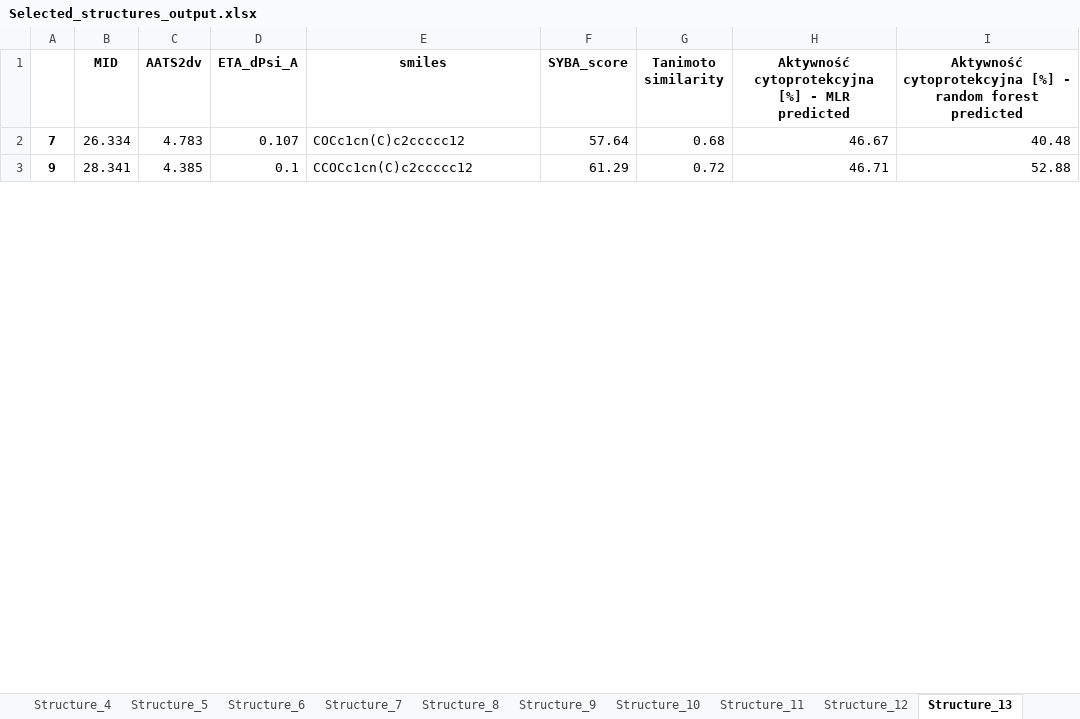
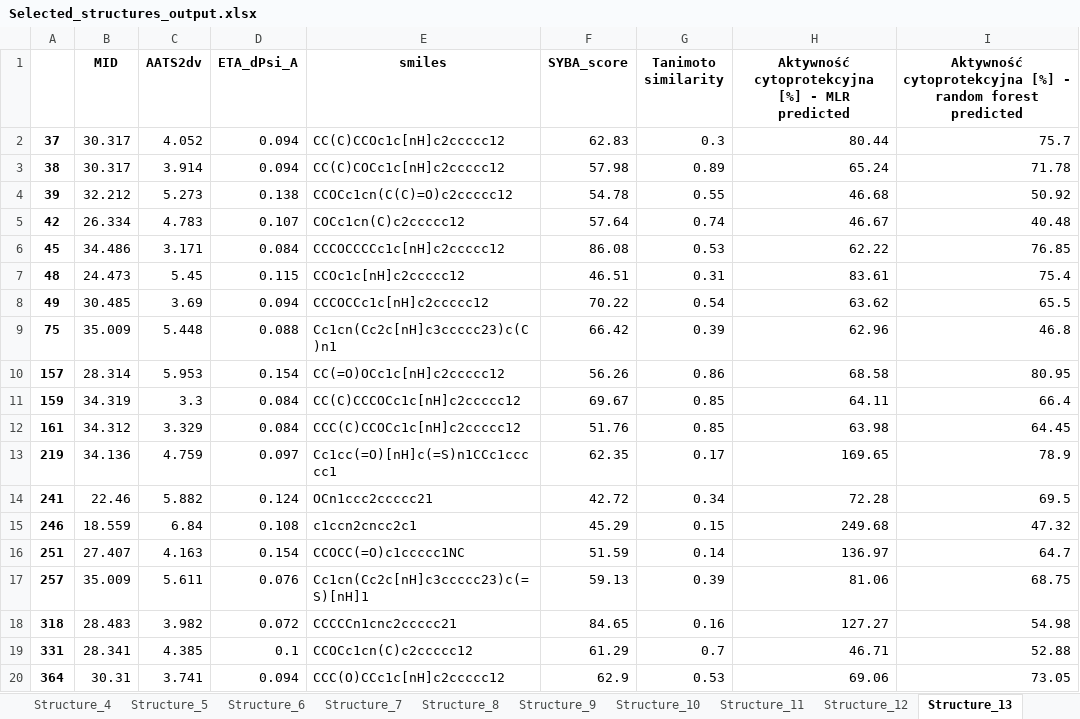
Before and after one commit to XDamianX-coder/Indole_new_structures, an Excel workbook: Data/Selected_structures_output.xlsx, sheet Structure_13, drawn as a sheet; only a part is shown; values as stored, in another font and other column widths than the file's, no borders; addresses are those after the commit; the diff covers the shown part only; the diff names each change by its address in the sheet, - before the commit and + after, or states it on an @@ line.

```diff
--- a/Data/Selected_structures_output.xlsx (sheet Structure_13)
+++ b/Data/Selected_structures_output.xlsx (sheet Structure_13)
+row 2: 37 | 30.317 | 4.052 | 0.094 | CC(C)CCOc1c[nH]c2ccccc12 | 62.83 | 0.3 | 80.44 | 75.7
+row 3: 38 | 30.317 | 3.914 | 0.094 | CC(C)COCc1c[nH]c2ccccc12 | 57.98 | 0.89 | 65.24 | 71.78
+row 4: 39 | 32.212 | 5.273 | 0.138 | CCOCc1cn(C(C)=O)c2ccccc12 | 54.78 | 0.55 | 46.68 | 50.92
-A5: 7
+A5: 42
-G5 (Tanimoto similarity): 0.68
+G5 (Tanimoto similarity): 0.74
+row 6: 45 | 34.486 | 3.171 | 0.084 | CCCOCCCCc1c[nH]c2ccccc12 | 86.08 | 0.53 | 62.22 | 76.85
+row 7: 48 | 24.473 | 5.45 | 0.115 | CCOc1c[nH]c2ccccc12 | 46.51 | 0.31 | 83.61 | 75.4
+row 8: 49 | 30.485 | 3.69 | 0.094 | CCCOCCc1c[nH]c2ccccc12 | 70.22 | 0.54 | 63.62 | 65.5
+row 9: 75 | 35.009 | 5.448 | 0.088 | Cc1cn(Cc2c[nH]c3ccccc23)c(C)n1 | 66.42 | 0.39 | 62.96 | 46.8
+row 10: 157 | 28.314 | 5.953 | 0.154 | CC(=O)OCc1c[nH]c2ccccc12 | 56.26 | 0.86 | 68.58 | 80.95
+row 11: 159 | 34.319 | 3.3 | 0.084 | CC(C)CCCOCc1c[nH]c2ccccc12 | 69.67 | 0.85 | 64.11 | 66.4
+row 12: 161 | 34.312 | 3.329 | 0.084 | CCC(C)CCOCc1c[nH]c2ccccc12 | 51.76 | 0.85 | 63.98 | 64.45
+row 13: 219 | 34.136 | 4.759 | 0.097 | Cc1cc(=O)[nH]c(=S)n1CCc1ccccc1 | 62.35 | 0.17 | 169.65 | 78.9
+row 14: 241 | 22.46 | 5.882 | 0.124 | OCn1ccc2ccccc21 | 42.72 | 0.34 | 72.28 | 69.5
+row 15: 246 | 18.559 | 6.84 | 0.108 | c1ccn2cncc2c1 | 45.29 | 0.15 | 249.68 | 47.32
+row 16: 251 | 27.407 | 4.163 | 0.154 | CCOCC(=O)c1ccccc1NC | 51.59 | 0.14 | 136.97 | 64.7
+row 17: 257 | 35.009 | 5.611 | 0.076 | Cc1cn(Cc2c[nH]c3ccccc23)c(=S)[nH]1 | 59.13 | 0.39 | 81.06 | 68.75
+row 18: 318 | 28.483 | 3.982 | 0.072 | CCCCCn1cnc2ccccc21 | 84.65 | 0.16 | 127.27 | 54.98
-A19: 9
+A19: 331
-G19 (Tanimoto similarity): 0.72
+G19 (Tanimoto similarity): 0.7
+row 20: 364 | 30.31 | 3.741 | 0.094 | CCC(O)CCc1c[nH]c2ccccc12 | 62.9 | 0.53 | 69.06 | 73.05
```
Also changed, not shown: 21 added rows, 36 removed rows and 18 edited cells elsewhere in this sheet, sheet Structure_31, sheet Structure_18, sheet Structure_43, sheet Structure_6, sheet Structure_21, sheet Structure_15, 37 more sheets, Data/Predicted_activity.xlsx, Data/Predicted_random_forest.xlsx, 17 other files.
